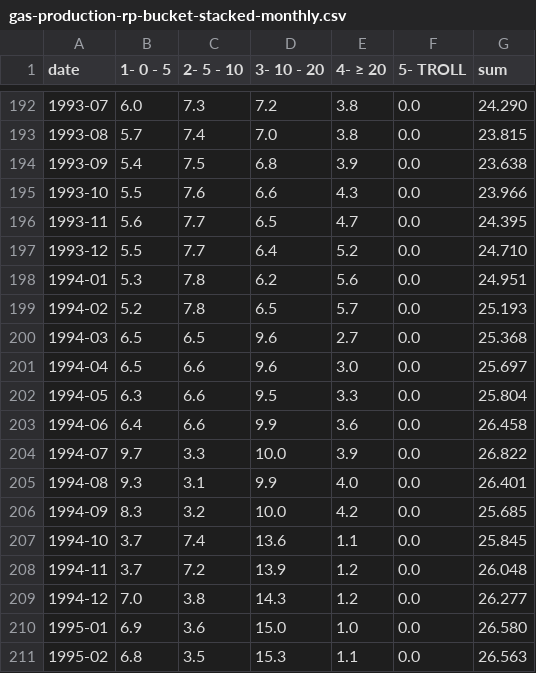
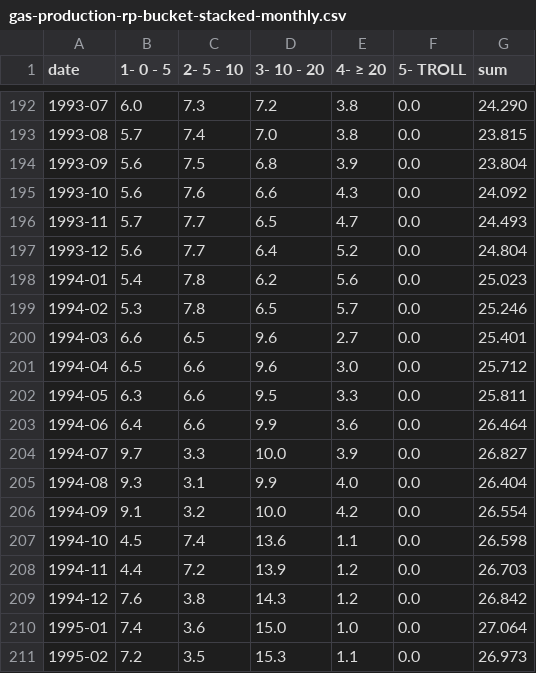
Before and after one commit to ivarref/clj-simple-chart, a CSV file: data/ncs/gas-production-rp-bucket-stacked-monthly.csv, drawn as a sheet; only a part is shown, gaps mark what is left out; the diff covers the shown part only.

Commit message:
Do MMA correctly: Prepend zero values

```diff
--- a/data/ncs/gas-production-rp-bucket-stacked-monthly.csv
+++ b/data/ncs/gas-production-rp-bucket-stacked-monthly.csv
@@ -193,19 +193,19 @@ date,1- 0 - 5,2- 5 - 10,3- 10 - 20,4- ≥ 20,5- TROLL,sum
 1993-08,5.7,7.4,7.0,3.8,0.0,23.815
-1993-09,5.4,7.5,6.8,3.9,0.0,23.638
-1993-10,5.5,7.6,6.6,4.3,0.0,23.966
-1993-11,5.6,7.7,6.5,4.7,0.0,24.395
-1993-12,5.5,7.7,6.4,5.2,0.0,24.710
-1994-01,5.3,7.8,6.2,5.6,0.0,24.951
-1994-02,5.2,7.8,6.5,5.7,0.0,25.193
-1994-03,6.5,6.5,9.6,2.7,0.0,25.368
-1994-04,6.5,6.6,9.6,3.0,0.0,25.697
-1994-05,6.3,6.6,9.5,3.3,0.0,25.804
-1994-06,6.4,6.6,9.9,3.6,0.0,26.458
-1994-07,9.7,3.3,10.0,3.9,0.0,26.822
-1994-08,9.3,3.1,9.9,4.0,0.0,26.401
-1994-09,8.3,3.2,10.0,4.2,0.0,25.685
-1994-10,3.7,7.4,13.6,1.1,0.0,25.845
-1994-11,3.7,7.2,13.9,1.2,0.0,26.048
-1994-12,7.0,3.8,14.3,1.2,0.0,26.277
-1995-01,6.9,3.6,15.0,1.0,0.0,26.580
-1995-02,6.8,3.5,15.3,1.1,0.0,26.563
+1993-09,5.6,7.5,6.8,3.9,0.0,23.804
+1993-10,5.6,7.6,6.6,4.3,0.0,24.092
+1993-11,5.7,7.7,6.5,4.7,0.0,24.493
+1993-12,5.6,7.7,6.4,5.2,0.0,24.804
+1994-01,5.4,7.8,6.2,5.6,0.0,25.023
+1994-02,5.3,7.8,6.5,5.7,0.0,25.246
+1994-03,6.6,6.5,9.6,2.7,0.0,25.401
+1994-04,6.5,6.6,9.6,3.0,0.0,25.712
+1994-05,6.3,6.6,9.5,3.3,0.0,25.811
+1994-06,6.4,6.6,9.9,3.6,0.0,26.464
+1994-07,9.7,3.3,10.0,3.9,0.0,26.827
+1994-08,9.3,3.1,9.9,4.0,0.0,26.404
+1994-09,9.1,3.2,10.0,4.2,0.0,26.554
+1994-10,4.5,7.4,13.6,1.1,0.0,26.598
+1994-11,4.4,7.2,13.9,1.2,0.0,26.703
+1994-12,7.6,3.8,14.3,1.2,0.0,26.842
+1995-01,7.4,3.6,15.0,1.0,0.0,27.064
+1995-02,7.2,3.5,15.3,1.1,0.0,26.973
```
Also changed, not shown: 99 edited cells elsewhere in this file, data/ncs/gas-production-rp-bucket-stacked-yearly.csv, 2 other files.
